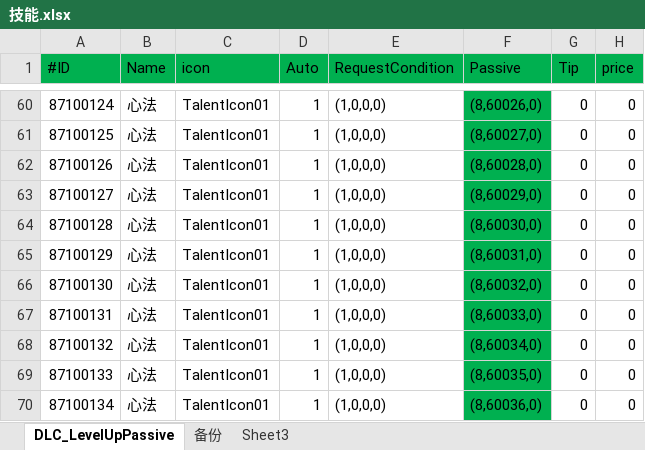
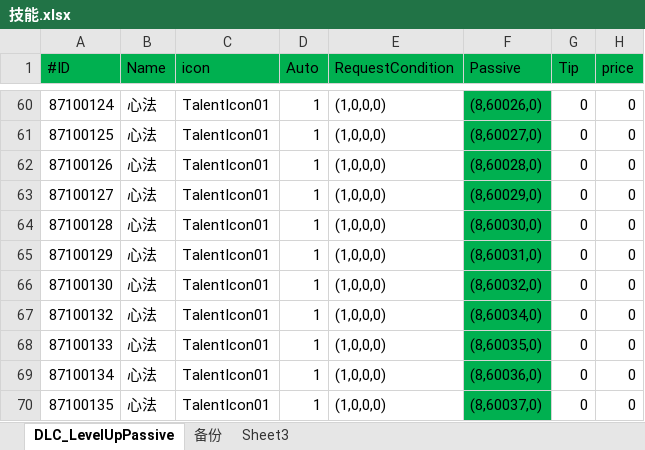
Before and after one commit to xiaozhuzzz/XiakePreMod, an Excel workbook: Excel文件/xiakeqian/技能.xlsx, sheet DLC_LevelUpPassive, drawn as a sheet; only a part is shown, gaps mark what is left out; the shorter side is filled out with more unchanged rows; values as stored, in another font and other column widths than the file's, no borders; the diff names each change by its address in the sheet, - before the commit and + after, or states it on an @@ line.

```diff
--- a/Excel文件/xiakeqian/技能.xlsx (sheet DLC_LevelUpPassive)
+++ b/Excel文件/xiakeqian/技能.xlsx (sheet DLC_LevelUpPassive)
-row 67: 87100131 | 心法 | TalentIcon01 | 1 | (1,0,0,0) | (8,60033,0) | 0 | 0
```
Also changed, not shown: Excel文件/xiakeqian/战斗属性.xlsx, Excel文件/能力随机池表.xlsx, 5 other files.
